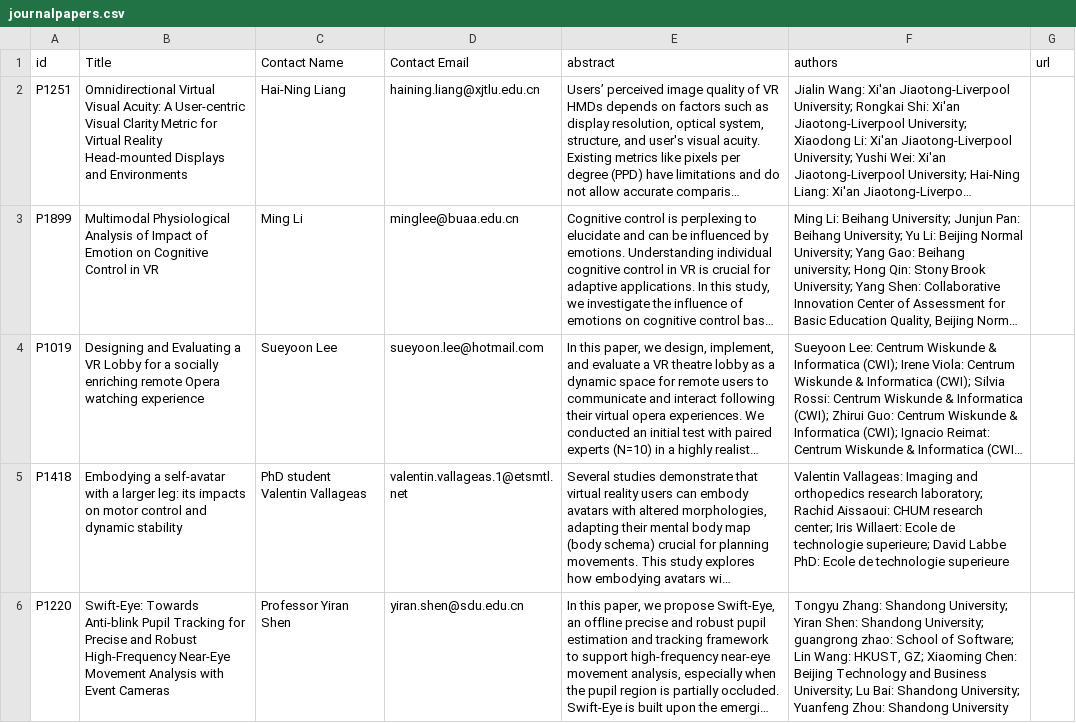
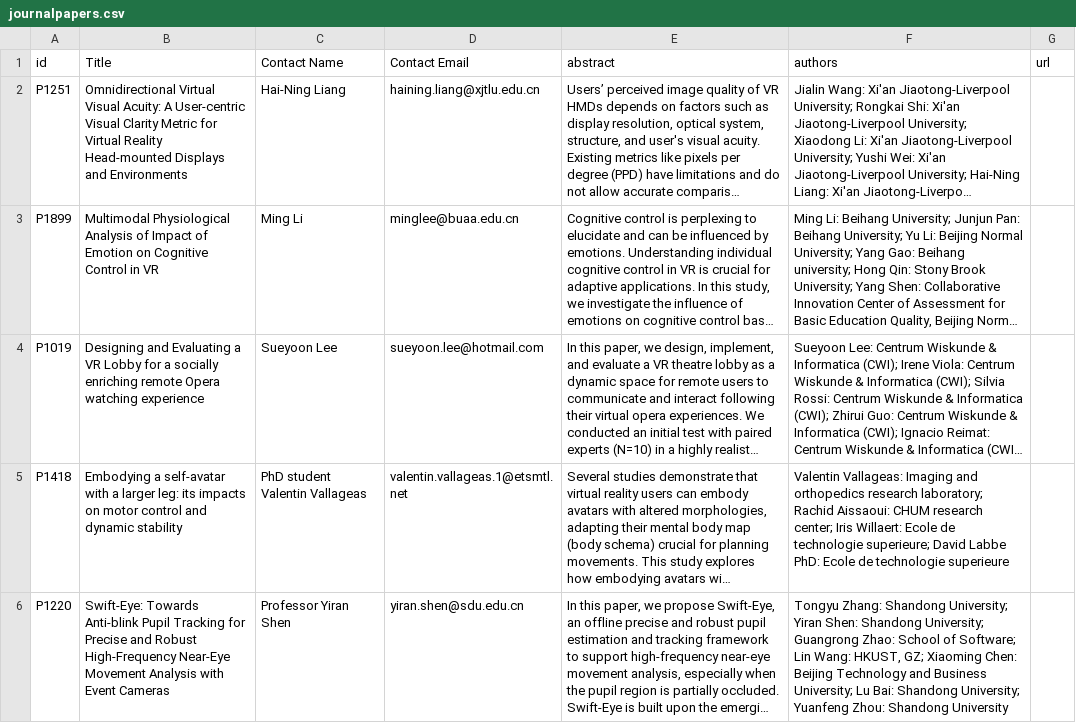
Before and after one commit to ieeevr/2024-test, a CSV file: _data/journalpapers.csv, drawn as a sheet; only a part is shown; long unchanged cells end in …; the diff covers the shown part only; the diff names each change by its address in the sheet, - before the commit and + after, or states it on an @@ line.

```diff
--- a/_data/journalpapers.csv
+++ b/_data/journalpapers.csv
-F6 (authors): …Shandong University; guangrong zhao: School of…
+F6 (authors): …Shandong University; Guangrong Zhao: School of…
```
Also changed, not shown: 1 edited cell elsewhere in this file, _data/tutorials.csv, 2 other files.
